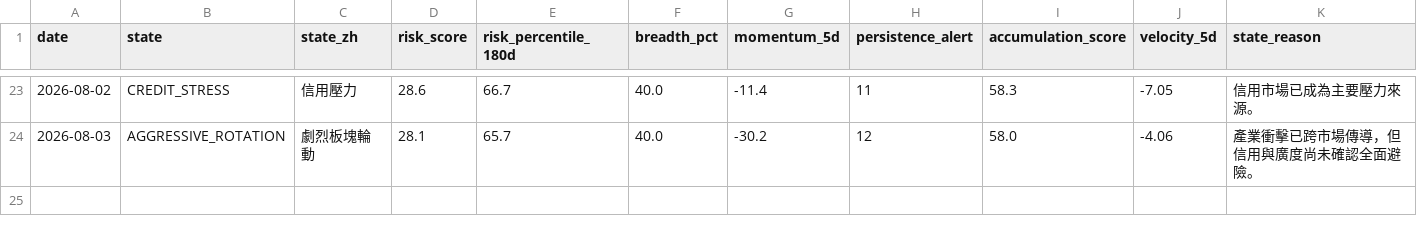
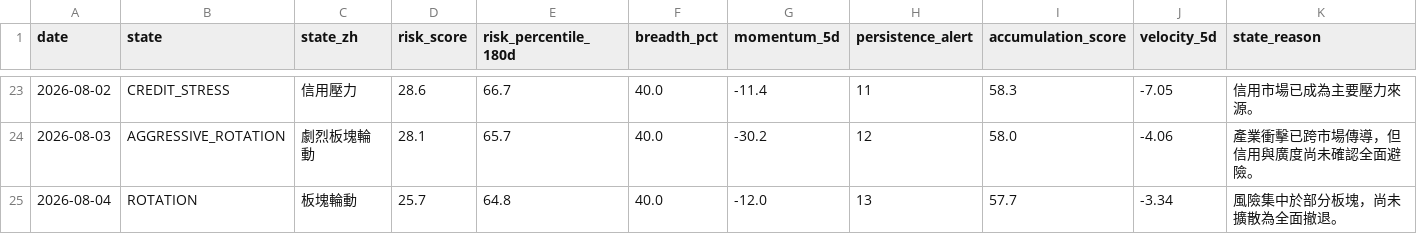
Before and after one commit to stutjeff/pios-capital-flow-engine, a CSV file: data/market_state_history_180d.csv, drawn as a sheet; only a part is shown, gaps mark what is left out.

```diff
--- a/data/market_state_history_180d.csv
+++ b/data/market_state_history_180d.csv
@@ -24 +24,2 @@ date,state,state_zh,risk_score,risk_percentile_180d,breadth_pct,momentum_5d,pers
 2026-08-03,AGGRESSIVE_ROTATION,劇烈板塊輪動,28.1,65.7,40.0,-30.2,12,58.0,-4.06,產業衝擊已跨市場傳導，但信用與廣度尚未確認全面避險。
+2026-08-04,ROTATION,板塊輪動,25.7,64.8,40.0,-12.0,13,57.7,-3.34,風險集中於部分板塊，尚未擴散為全面撤退。
```
Also changed, not shown: data/capital_flow_timeseries_180d.csv, data/factor_analysis.csv, 3 other files.
